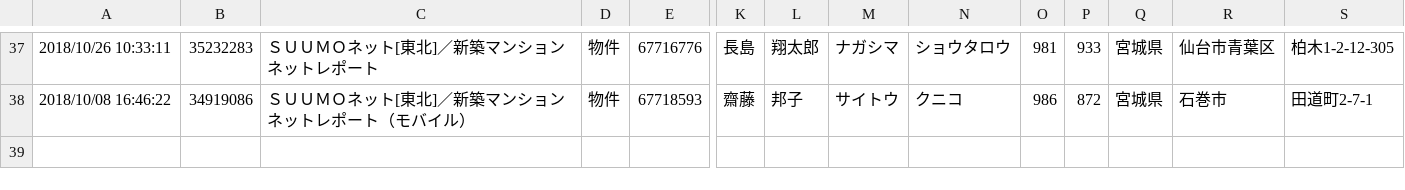
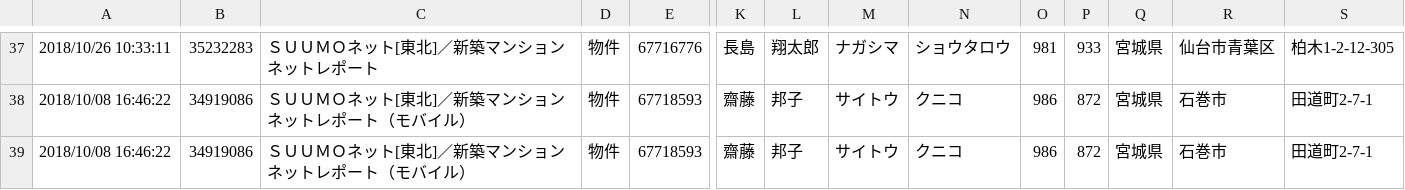
Before and after one commit to phamchi/test, a CSV file: test.csv, drawn as a sheet; only a part is shown, gaps mark what is left out; rows hold the shown columns only; the diff names each change by its address in the sheet, - before the commit and + after, or states it on an @@ line.

```diff
--- a/test.csv
+++ b/test.csv
+row 39: 2018/10/08 16:46:22 | 34919086 | ＳＵＵＭＯネット[東北]／新築マンションネットレポート（モバイル） | 物件 | 67718593 | 齋藤 | 邦子 | サイトウ | クニコ | 986 | 872 | 宮城県 | 石巻市 | 田道町2-7-1
```
